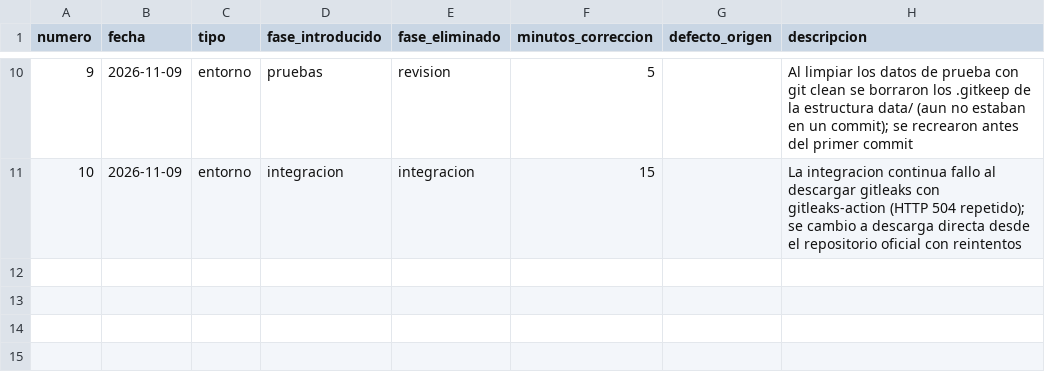
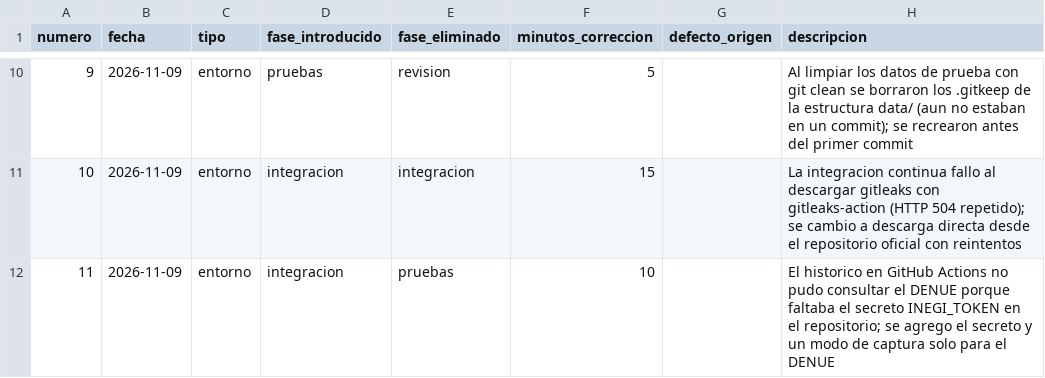
Before and after one commit to carolivettte/tdl-antojo-colima, a CSV file: calidad/defectos-carol.csv, drawn as a sheet; only a part is shown, gaps mark what is left out.

Commit message:
feat: modo de captura solo para el denue

```diff
--- a/calidad/defectos-carol.csv
+++ b/calidad/defectos-carol.csv
@@ -11 +11,2 @@ numero,fecha,tipo,fase_introducido,fase_eliminado,minutos_correccion,defecto_ori
 10,2026-11-09,entorno,integracion,integracion,15,,La integracion continua fallo al descargar gitleaks con gitleaks-action (HTTP 504 repetido); se cambio a descarga directa desde el repositorio oficial con reintentos
+11,2026-11-09,entorno,integracion,pruebas,10,,El historico en GitHub Actions no pudo consultar el DENUE porque faltaba el secreto INEGI_TOKEN en el repositorio; se agrego el secreto y un modo de captura solo para el DENUE
```
Also changed, not shown: 2 other files.
